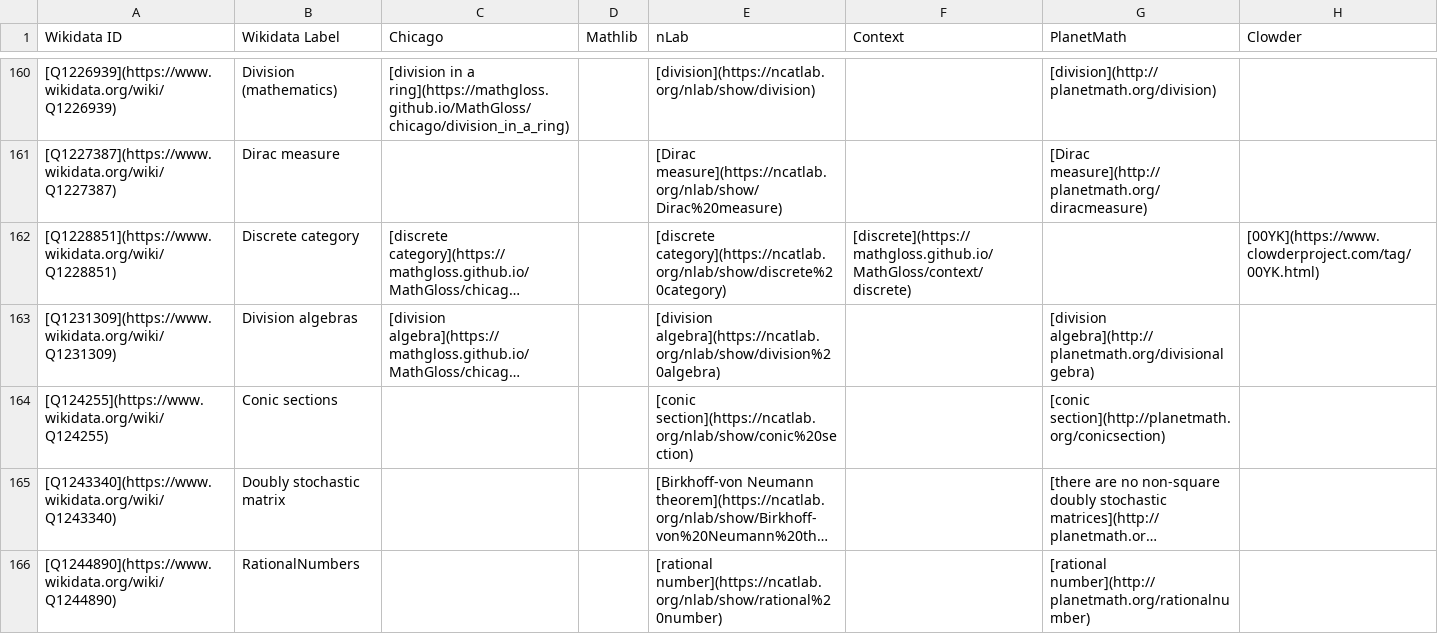
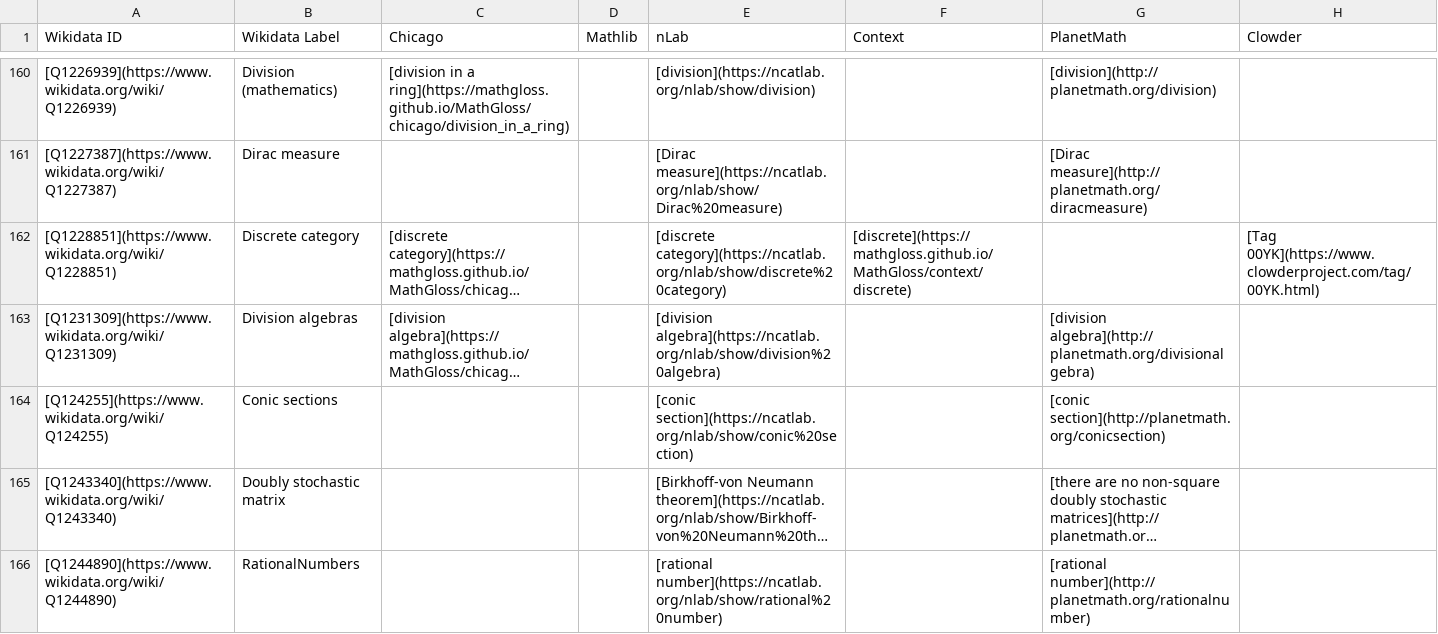
Before and after one commit to MathGloss/MathGloss, a CSV file: database.csv, drawn as a sheet; only a part is shown, gaps mark what is left out; long unchanged cells end in …; the diff covers the shown part only; the diff names each change by its address in the sheet, - before the commit and + after, or states it on an @@ line.

```diff
--- a/database.csv
+++ b/database.csv
-H162 (Clowder): [00YK](https://www.clowderproject.com/tag/00YK.html)
+H162 (Clowder): [Tag 00YK](https://www.clowderproject.com/tag/00YK.html)
```
Also changed, not shown: 45 edited cells elsewhere in this file, 1 other file.
